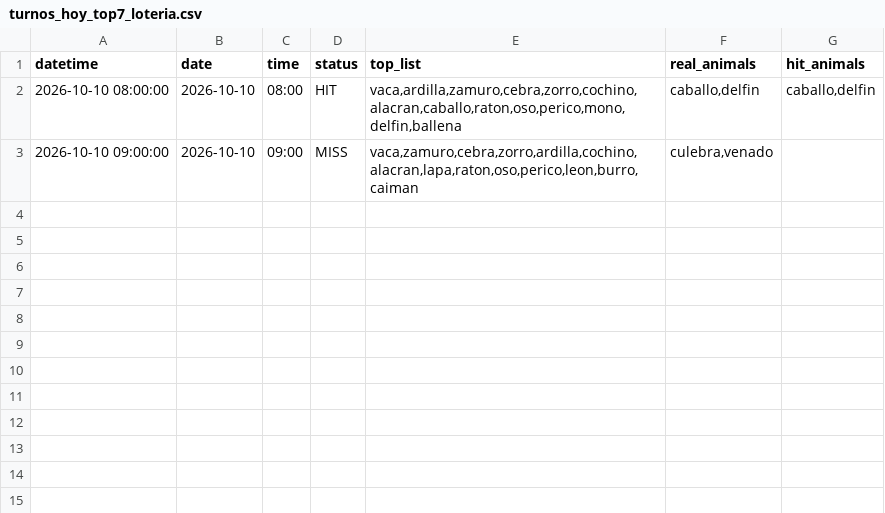
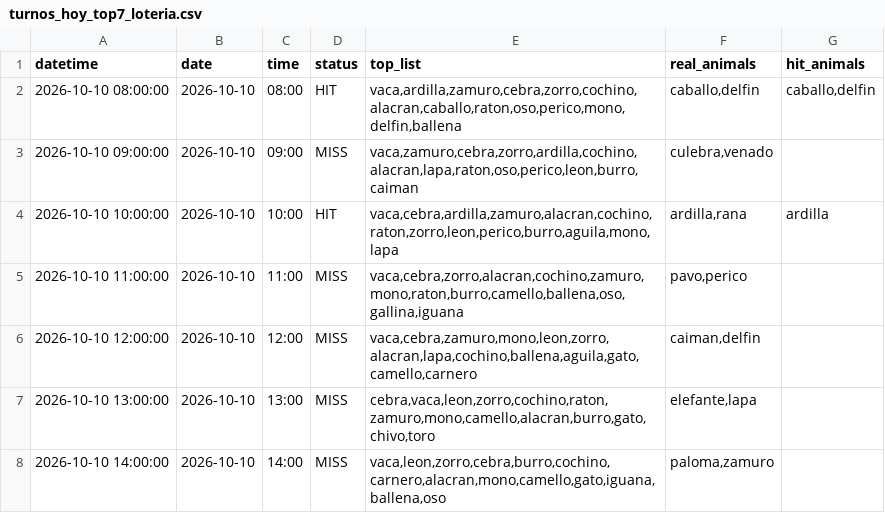
Before and after one commit to Juan571/testingprob, a CSV file: v7_output/turnos_hoy_top7_loteria.csv, drawn as a sheet; the diff names each change by its address in the sheet, - before the commit and + after, or states it on an @@ line.

```diff
--- a/v7_output/turnos_hoy_top7_loteria.csv
+++ b/v7_output/turnos_hoy_top7_loteria.csv
+row 4: 2026-10-10 10:00:00 | 2026-10-10 | 10:00 | HIT | vaca,cebra,ardilla,zamuro,alacran,cochino,raton,zorro,leon,perico,burro,aguila,mono,lapa | ardilla,rana | ardilla
+row 5: 2026-10-10 11:00:00 | 2026-10-10 | 11:00 | MISS | vaca,cebra,zorro,alacran,cochino,zamuro,mono,raton,burro,camello,ballena,oso,gallina,iguana | pavo,perico
+row 6: 2026-10-10 12:00:00 | 2026-10-10 | 12:00 | MISS | vaca,cebra,zamuro,mono,leon,zorro,alacran,lapa,cochino,ballena,aguila,gato,camello,carnero | caiman,delfin
+row 7: 2026-10-10 13:00:00 | 2026-10-10 | 13:00 | MISS | cebra,vaca,leon,zorro,cochino,raton,zamuro,mono,camello,alacran,burro,gato,chivo,toro | elefante,lapa
+row 8: 2026-10-10 14:00:00 | 2026-10-10 | 14:00 | MISS | vaca,leon,zorro,cebra,burro,cochino,carnero,alacran,mono,camello,gato,iguana,ballena,oso | paloma,zamuro
```
Also changed, not shown: v7_output/backtest.csv, v7_output/patrones.csv, 4 other files.
